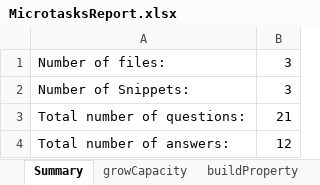
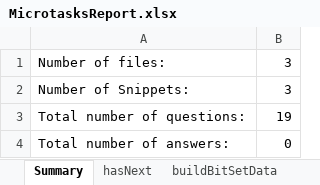
Before and after one commit to ferspanghero/photinus, an Excel workbook: MicrotasksReport.xlsx, sheet Summary, drawn as a sheet; values as stored, in another font and other column widths than the file's, no borders; the diff names each change by its address in the sheet, - before the commit and + after, or states it on an @@ line.

```diff
--- a/MicrotasksReport.xlsx (sheet Summary)
+++ b/MicrotasksReport.xlsx (sheet Summary)
-sheet tab: buildProperty
+sheet tab: buildBitSetData
-sheet tab: growCapacity
-B3: 21
+B3: 19
-B4: 12
+B4: 0
```
Also changed, not shown: sheet buildBitSetData, sheet hasNext, other sheet tabs, AnswersReport.xlsx, WorkersReport.xlsx, 3 other files.
